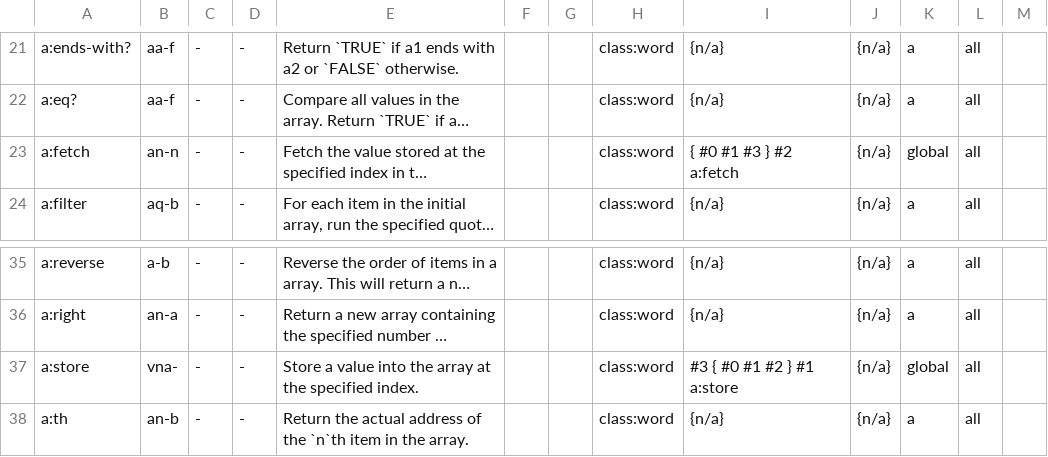
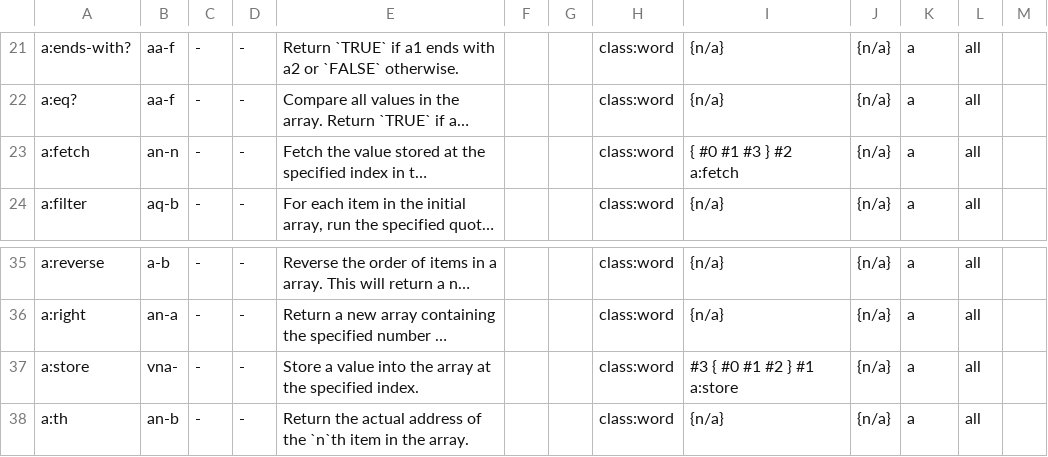
Before and after one commit to bb010g/retro, a TSV file: words.tsv, drawn as a sheet; only a part is shown, gaps mark what is left out; long unchanged cells end in …; the diff names each change by its address in the sheet, - before the commit and + after, or states it on an @@ line.

```diff
--- a/words.tsv
+++ b/words.tsv
-K23: global
+K23: a
-K37: global
+K37: a
```
Also changed, not shown: 3 other files.
